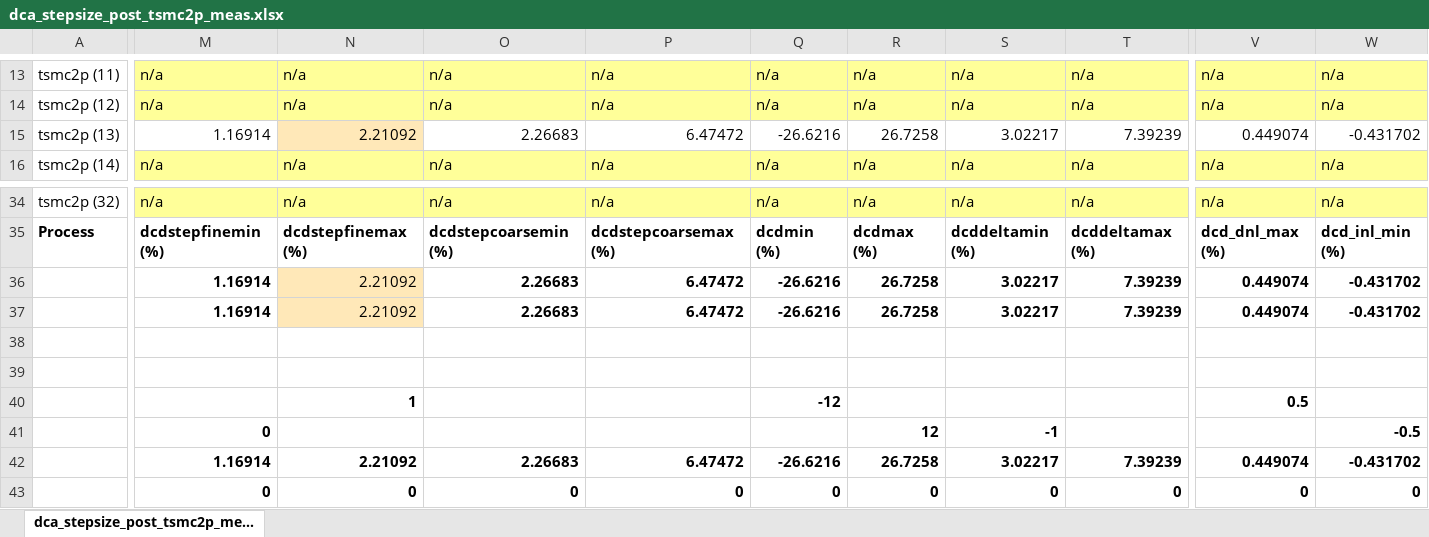
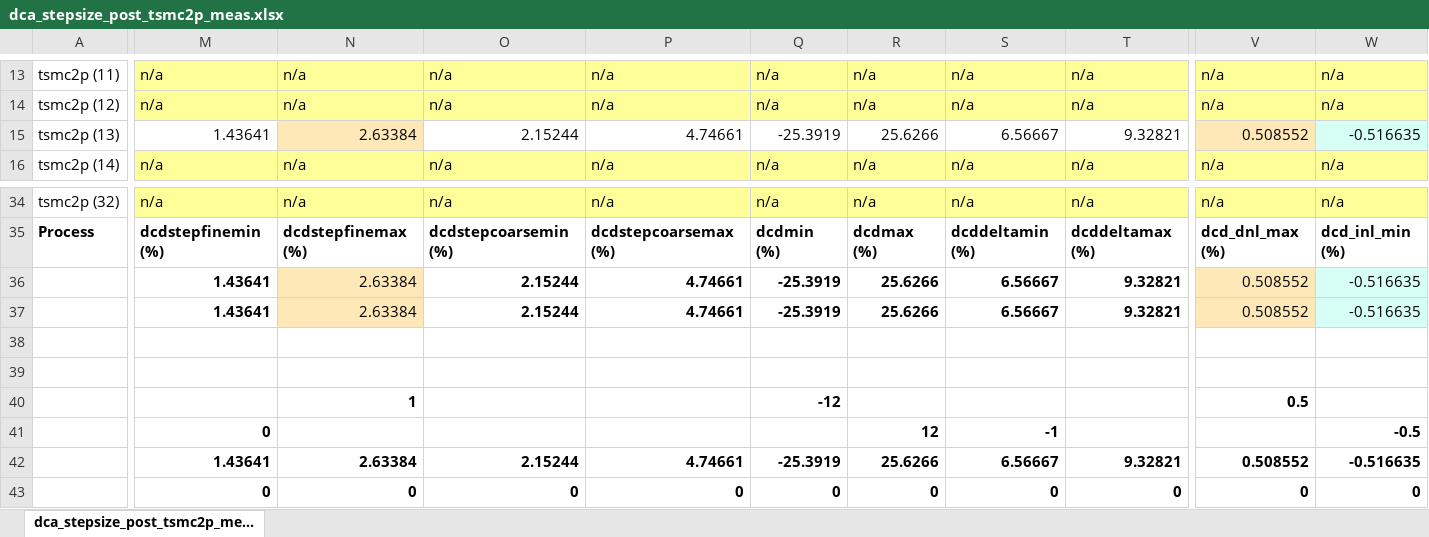
Before and after one commit to tien2032002/excel, an Excel workbook: dca_stepsize_post_tsmc2p_meas.xlsx, sheet dca_stepsize_post_tsmc2p_me..., drawn as a sheet; only a part is shown, gaps mark what is left out; values as stored, in another font and other column widths than the file's, no borders; removed rows and columns are numbered as before the commit, all else as after; rows hold the shown columns only; the diff covers the shown part only; the diff names each change by its address in the sheet, - before the commit and + after, or states it on an @@ line.

Commit message:
''

```diff
--- a/dca_stepsize_post_tsmc2p_meas.xlsx (sheet dca_stepsize_post_tsmc2p_me...)
+++ b/dca_stepsize_post_tsmc2p_meas.xlsx (sheet dca_stepsize_post_tsmc2p_me...)
-M15: 1.16914
+M15: 1.43641
-N15: 2.21092
+N15: 2.63384
-O15: 2.26683
+O15: 2.15244
-P15: 6.47472
+P15: 4.74661
-Q15: -26.6216
+Q15: -25.3919
-R15: 26.7258
+R15: 25.6266
-S15: 3.02217
+S15: 6.56667
-T15: 7.39239
+T15: 9.32821
-V15: 0.449074
+V15: 0.508552
-V15 fill: none
+V15 fill: #FFE8B8
-W15: -0.431702
+W15: -0.516635
-W15 fill: none
+W15 fill: #D6FFF5
-row 36:  | 1.16914 | 2.21092 | 2.26683 | 6.47472 | -26.6216 | 26.7258 | 3.02217 | 7.39239 | 0.449074 | -0.431702
-row 37:  | 1.16914 | 2.21092 | 2.26683 | 6.47472 | -26.6216 | 26.7258 | 3.02217 | 7.39239 | 0.449074 | -0.431702
+row 36:  | 1.43641 | 2.63384 | 2.15244 | 4.74661 | -25.3919 | 25.6266 | 6.56667 | 9.32821 | 0.508552 | -0.516635
+row 37:  | 1.43641 | 2.63384 | 2.15244 | 4.74661 | -25.3919 | 25.6266 | 6.56667 | 9.32821 | 0.508552 | -0.516635
-row 42:  | 1.16914 | 2.21092 | 2.26683 | 6.47472 | -26.6216 | 26.7258 | 3.02217 | 7.39239 | 0.449074 | -0.431702
+row 42:  | 1.43641 | 2.63384 | 2.15244 | 4.74661 | -25.3919 | 25.6266 | 6.56667 | 9.32821 | 0.508552 | -0.516635
```
Also changed, not shown: 72 edited cells elsewhere in this sheet.
